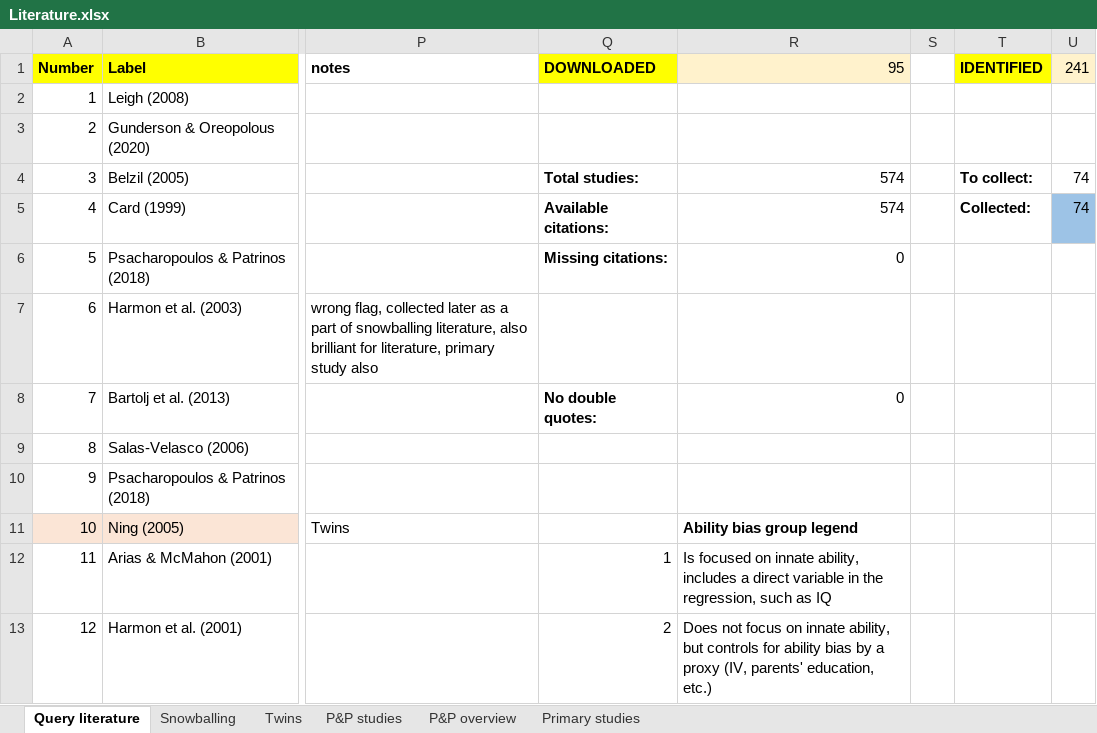
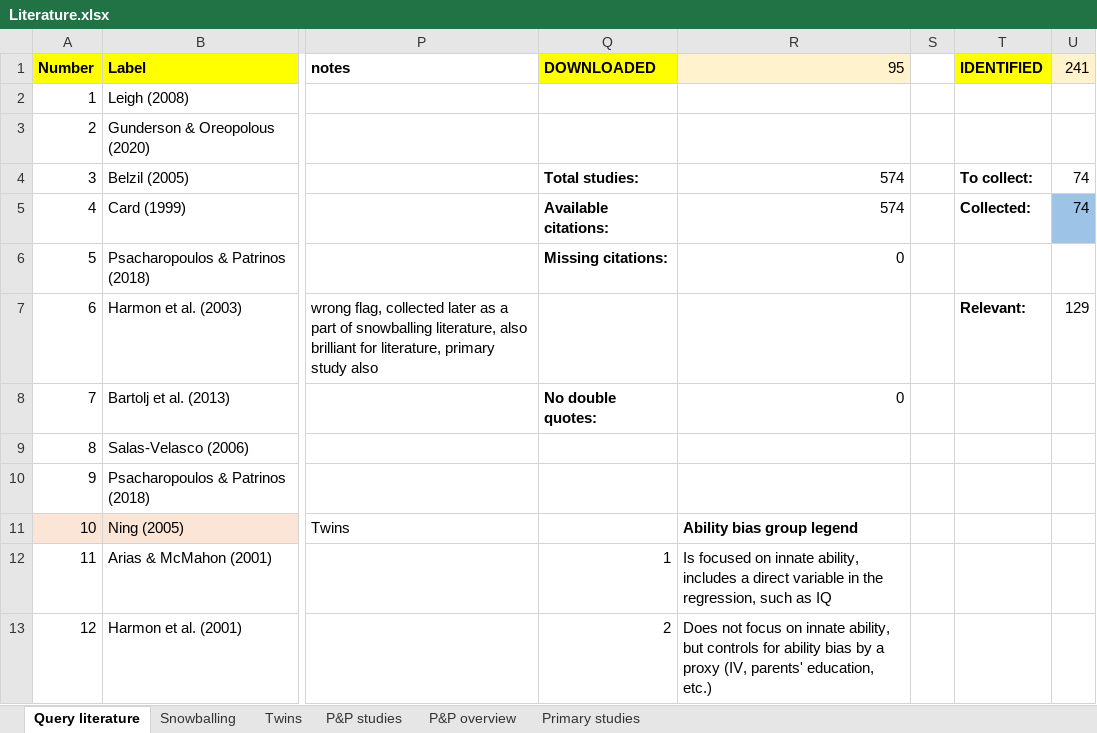
Before and after one commit to PetrCala/Diploma-Thesis, an Excel workbook: Literature/Literature.xlsx, sheet Query literature, drawn as a sheet; only a part is shown, gaps mark what is left out; values as stored, in another font and other column widths than the file's, no borders; conditional formats not drawn; the diff names each change by its address in the sheet, - before the commit and + after, or states it on an @@ line.

```diff
--- a/Literature/Literature.xlsx (sheet Query literature)
+++ b/Literature/Literature.xlsx (sheet Query literature)
-T7 (IDENTIFIED): (empty)
+T7 (IDENTIFIED): Relevant:
-U7 (241): (empty)
+U7 (241): 129
```
Also changed, not shown: 1 other file.
